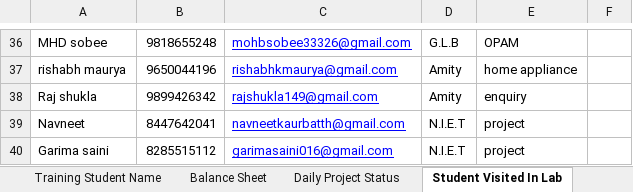
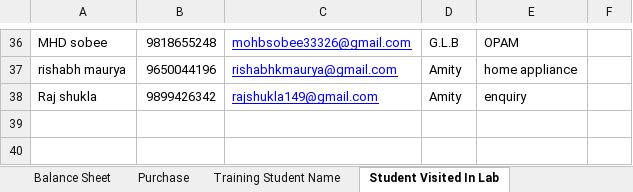
Before and after one commit to infocelab/embedded-projects, an Excel workbook: documents/training/daily_status.xlsx, sheet Student Visited In Lab, drawn as a sheet; only a part is shown, gaps mark what is left out; values as stored, in another font and other column widths than the file's, no borders; the diff names each change by its address in the sheet, - before the commit and + after, or states it on an @@ line.

```diff
--- a/documents/training/daily_status.xlsx (sheet Student Visited In Lab)
+++ b/documents/training/daily_status.xlsx (sheet Student Visited In Lab)
@@ sheet tab order changed: Balance Sheet | Purchase | Training Student Name | Student Visited In Lab @@
-row 39: Navneet | 8447642041 | navneetkaurbatth@gmail.com | N.I.E.T | project
-row 40: Garima saini | 8285515112 | garimasaini016@gmail.com | N.I.E.T | project
```
Also changed, not shown: sheet Balance Sheet, sheet Major Projects Undergoing, sheet Daily Project Status, sheet Training Student Name, charts or pictures.
